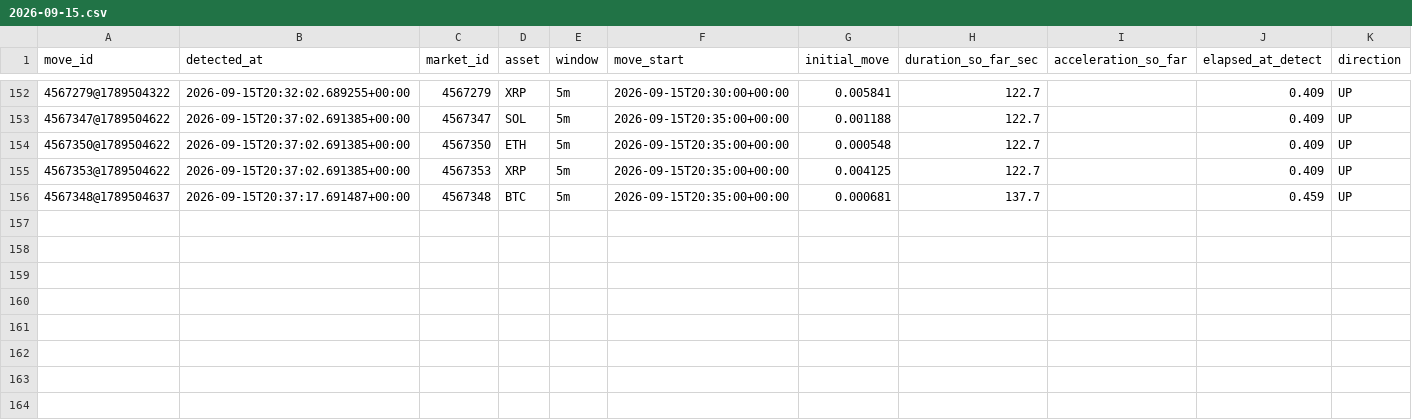
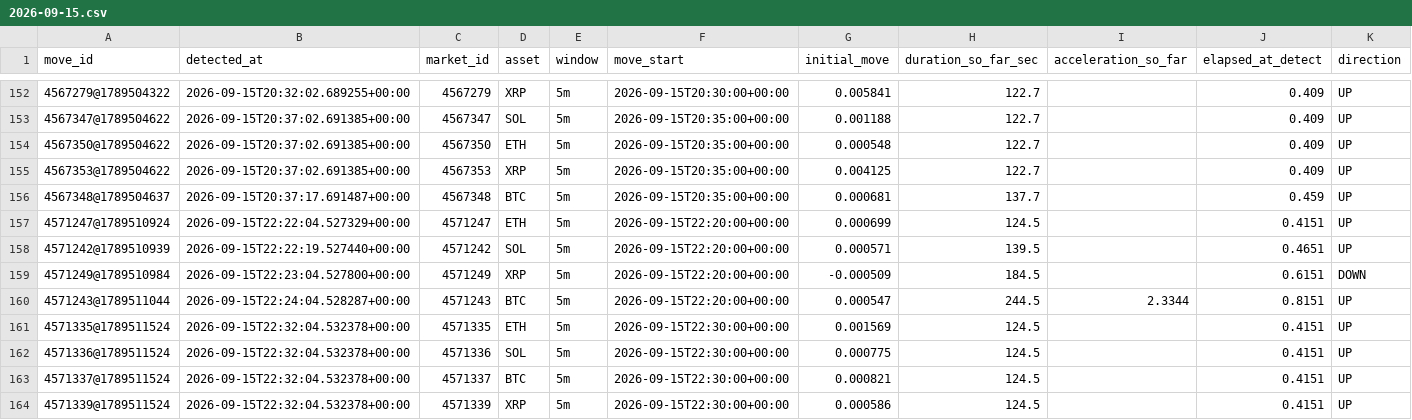
Before and after one commit to n85t594ht5-creator/polylab, a CSV file: data/moves/2026-09-15.csv, drawn as a sheet; only a part is shown, gaps mark what is left out; rows hold the shown columns only; the diff names each change by its address in the sheet, - before the commit and + after, or states it on an @@ line.

```diff
--- a/data/moves/2026-09-15.csv
+++ b/data/moves/2026-09-15.csv
+row 157: 4571247@1789510924 | 2026-09-15T22:22:04.527329+00:00 | 4571247 | ETH | 5m | 2026-09-15T22:20:00+00:00 | 0.000699 | 124.5 |  | 0.4151 | UP
+row 158: 4571242@1789510939 | 2026-09-15T22:22:19.527440+00:00 | 4571242 | SOL | 5m | 2026-09-15T22:20:00+00:00 | 0.000571 | 139.5 |  | 0.4651 | UP
+row 159: 4571249@1789510984 | 2026-09-15T22:23:04.527800+00:00 | 4571249 | XRP | 5m | 2026-09-15T22:20:00+00:00 | -0.000509 | 184.5 |  | 0.6151 | DOWN
+row 160: 4571243@1789511044 | 2026-09-15T22:24:04.528287+00:00 | 4571243 | BTC | 5m | 2026-09-15T22:20:00+00:00 | 0.000547 | 244.5 | 2.3344 | 0.8151 | UP
+row 161: 4571335@1789511524 | 2026-09-15T22:32:04.532378+00:00 | 4571335 | ETH | 5m | 2026-09-15T22:30:00+00:00 | 0.001569 | 124.5 |  | 0.4151 | UP
+row 162: 4571336@1789511524 | 2026-09-15T22:32:04.532378+00:00 | 4571336 | SOL | 5m | 2026-09-15T22:30:00+00:00 | 0.000775 | 124.5 |  | 0.4151 | UP
+row 163: 4571337@1789511524 | 2026-09-15T22:32:04.532378+00:00 | 4571337 | BTC | 5m | 2026-09-15T22:30:00+00:00 | 0.000821 | 124.5 |  | 0.4151 | UP
+row 164: 4571339@1789511524 | 2026-09-15T22:32:04.532378+00:00 | 4571339 | XRP | 5m | 2026-09-15T22:30:00+00:00 | 0.000586 | 124.5 |  | 0.4151 | UP
```
Also changed, not shown: data/signals.csv, 15 other files.
